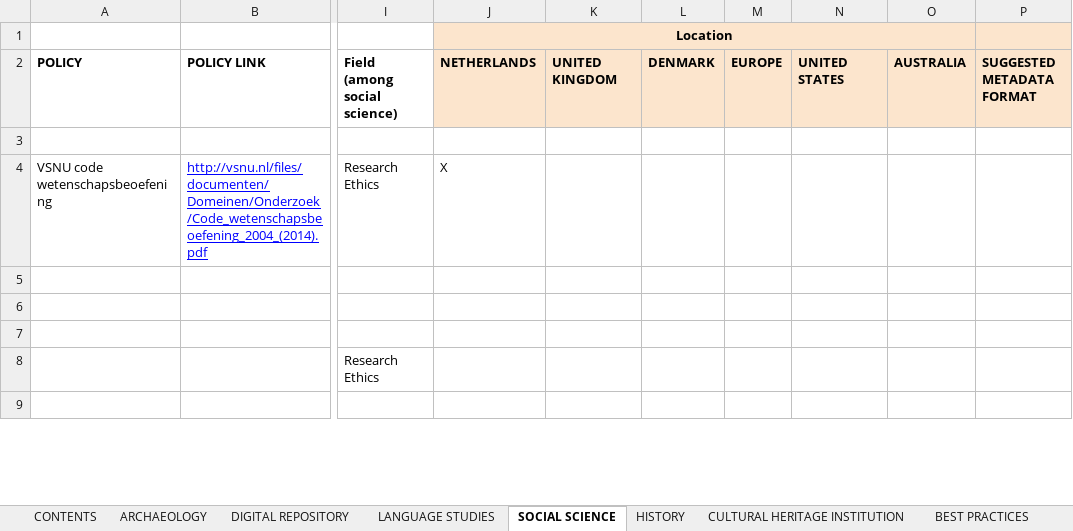
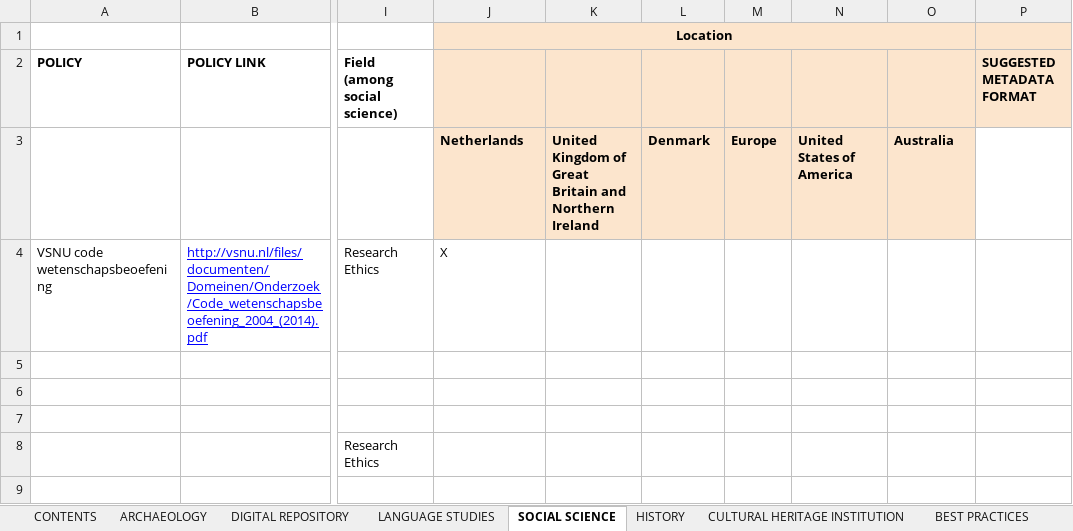
Before and after one commit to DANS-KNAW/parthenos-widget, an Excel workbook: data/parthenos-matrix-3.2.xlsx, sheet SOCIAL SCIENCE, drawn as a sheet; only a part is shown, gaps mark what is left out; values as stored, in another font and other column widths than the file's, no borders; charts and pictures not drawn; rows hold the shown columns only; the diff names each change by its address in the sheet, - before the commit and + after, or states it on an @@ line.

```diff
--- a/data/parthenos-matrix-3.2.xlsx (sheet SOCIAL SCIENCE)
+++ b/data/parthenos-matrix-3.2.xlsx (sheet SOCIAL SCIENCE)
-J2 (Location): NETHERLANDS
+J2 (Location): (empty)
-K2: UNITED KINGDOM
+K2: (empty)
-L2: DENMARK
+L2: (empty)
-M2: EUROPE
+M2: (empty)
-N2: UNITED STATES
+N2: (empty)
-O2: AUSTRALIA
+O2: (empty)
-row 3: (empty)
+row 3:  |  |  | Netherlands | United Kingdom of Great Britain and Northern Ireland | Denmark | Europe | United States of America | Australia
-J3:O3 fill: none
+J3:O3 fill: #FCE5CD
```
Also changed, not shown: sheet ARCHAEOLOGY, sheet HISTORY, sheet DIGITAL REPOSITORY, sheet LANGUAGE STUDIES, sheet CULTURAL HERITAGE INSTITUTION.
